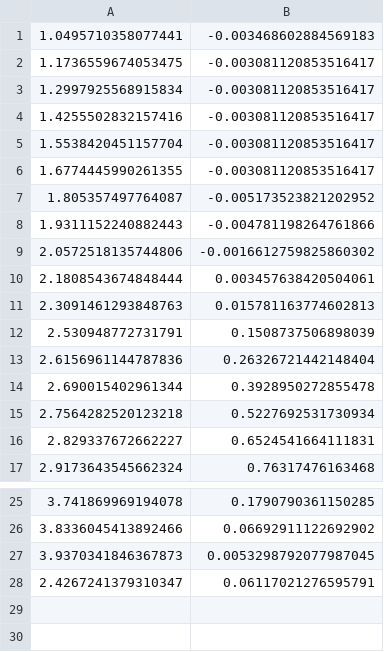
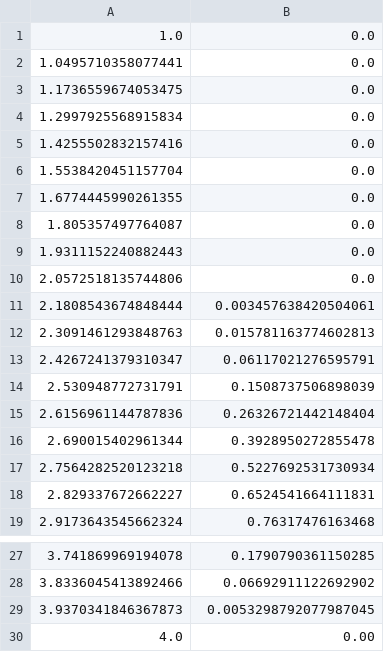
Before and after one commit to agmayorov/GammaCube, a CSV file: OpticalParameters/NaI_normalised_emission_intensity.csv, drawn as a sheet; only a part is shown, gaps mark what is left out.

```diff
--- a/OpticalParameters/NaI_normalised_emission_intensity.csv
+++ b/OpticalParameters/NaI_normalised_emission_intensity.csv
@@ -1,12 +1,14 @@
-1.0495710358077441,-0.003468602884569183
-1.1736559674053475,-0.003081120853516417
-1.2997925568915834,-0.003081120853516417
-1.4255502832157416,-0.003081120853516417
-1.5538420451157704,-0.003081120853516417
-1.6774445990261355,-0.003081120853516417
-1.805357497764087,-0.005173523821202952
-1.9311152240882443,-0.004781198264761866
-2.0572518135744806,-0.0016612759825860302
+1.0,0.0
+1.0495710358077441,0.0
+1.1736559674053475,0.0
+1.2997925568915834,0.0
+1.4255502832157416,0.0
+1.5538420451157704,0.0
+1.6774445990261355,0.0
+1.805357497764087,0.0
+1.9311152240882443,0.0
+2.0572518135744806,0.0
 2.1808543674848444,0.003457638420504061
 2.3091461293848763,0.015781163774602813
+2.4267241379310347,0.06117021276595791
 2.530948772731791,0.1508737506898039
@@ -27,2 +29,2 @@
 3.9370341846367873,0.0053298792077987045
-2.4267241379310347,0.06117021276595791
+4.0,0.00
```
Also changed, not shown: OpticalParameters/CsI_absorption_length.csv, OpticalParameters/CsI_normalised_emission_intensity.csv, 33 other files.
